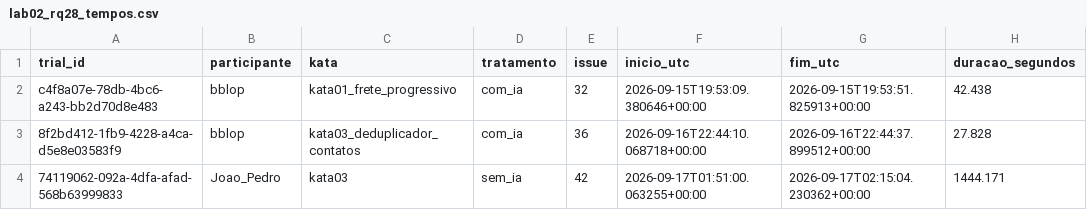
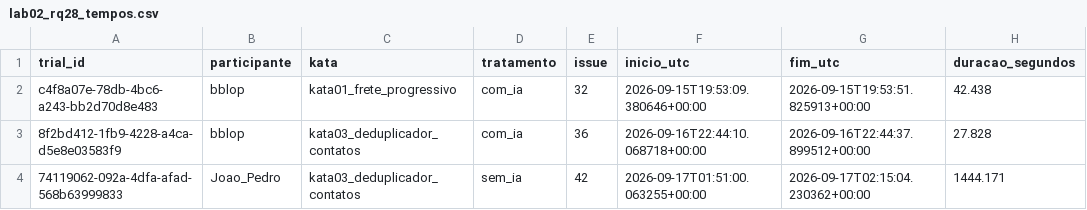
Before and after one commit to BernardoApl/metrica-software, a CSV file: dados/lab02_rq28_tempos.csv, drawn as a sheet; only a part is shown; the diff names each change by its address in the sheet, - before the commit and + after, or states it on an @@ line.

Commit message:
Ajuste nome no arquivo

```diff
--- a/dados/lab02_rq28_tempos.csv
+++ b/dados/lab02_rq28_tempos.csv
-C4 (kata): kata03
+C4 (kata): kata03_deduplicador_contatos
```
